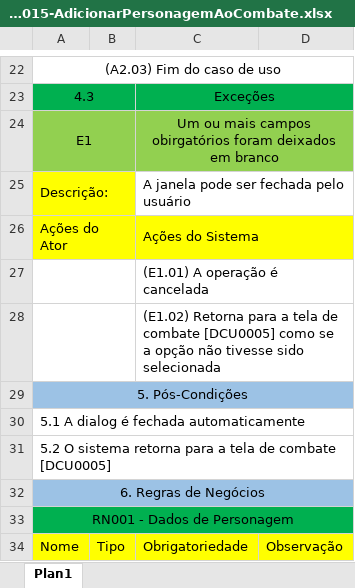
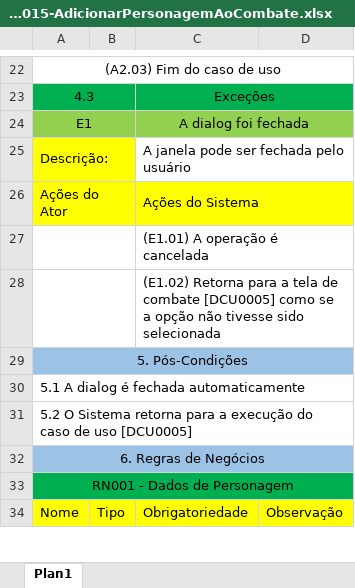
Before and after one commit to coppolaop/DungeonManager, an Excel workbook: modelagem/UseCaseDescription/DCU0015-AdicionarPersonagemAoCombate.xlsx, sheet Plan1, drawn as a sheet; only a part is shown, gaps mark what is left out; values as stored, in another font and other column widths than the file's, no borders; charts and pictures not drawn; the diff names each change by its address in the sheet, - before the commit and + after, or states it on an @@ line.

```diff
--- a/modelagem/UseCaseDescription/DCU0015-AdicionarPersonagemAoCombate.xlsx (sheet Plan1)
+++ b/modelagem/UseCaseDescription/DCU0015-AdicionarPersonagemAoCombate.xlsx (sheet Plan1)
-C24: Um ou mais campos obirgatórios foram deixados em branco
+C24: A dialog foi fechada
-A31: 5.2 O sistema retorna para a tela de combate [DCU0005]
+A31: 5.2 O Sistema retorna para a execução do caso de uso [DCU0005]
```
Also changed, not shown: modelagem/UseCaseDescription/DCU0001-ManterPersonagens.xlsx, modelagem/UseCaseDescription/DCU0010-RemoverPersonagem.xlsx, 11 other files.
